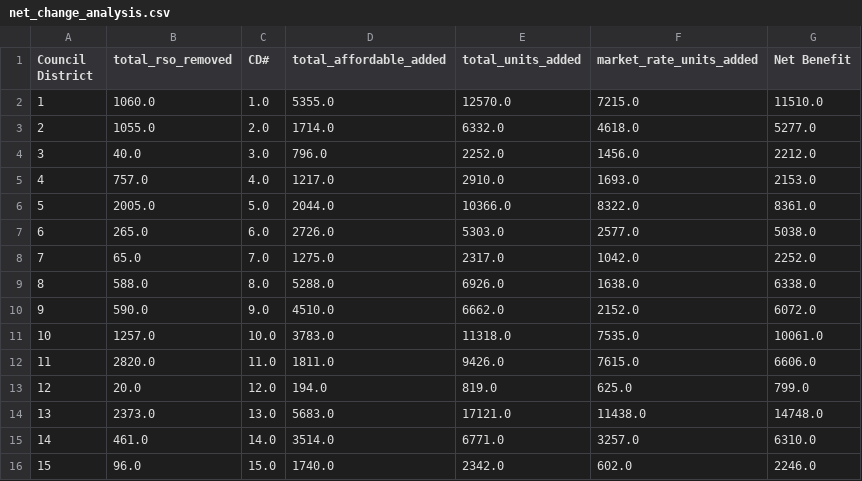
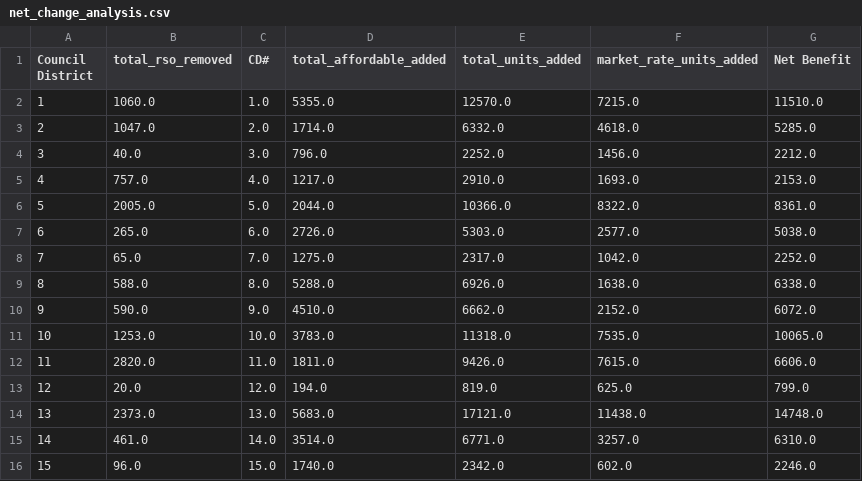
Before and after one commit to judysaund/up221-judys, a CSV file: Group Assignments/Midterm Files/net_change_analysis.csv, drawn as a sheet.

```diff
--- a/Group Assignments/Midterm Files/net_change_analysis.csv
+++ b/Group Assignments/Midterm Files/net_change_analysis.csv
@@ -2,3 +2,3 @@ Council District,total_rso_removed,CD#,total_affordable_added,total_units_added,
 1,1060.0,1.0,5355.0,12570.0,7215.0,11510.0
-2,1055.0,2.0,1714.0,6332.0,4618.0,5277.0
+2,1047.0,2.0,1714.0,6332.0,4618.0,5285.0
 3,40.0,3.0,796.0,2252.0,1456.0,2212.0
@@ -10,3 +10,3 @@ Council District,total_rso_removed,CD#,total_affordable_added,total_units_added,
 9,590.0,9.0,4510.0,6662.0,2152.0,6072.0
-10,1257.0,10.0,3783.0,11318.0,7535.0,10061.0
+10,1253.0,10.0,3783.0,11318.0,7535.0,10065.0
 11,2820.0,11.0,1811.0,9426.0,7615.0,6606.0
```
Also changed, not shown: 7 other files.
